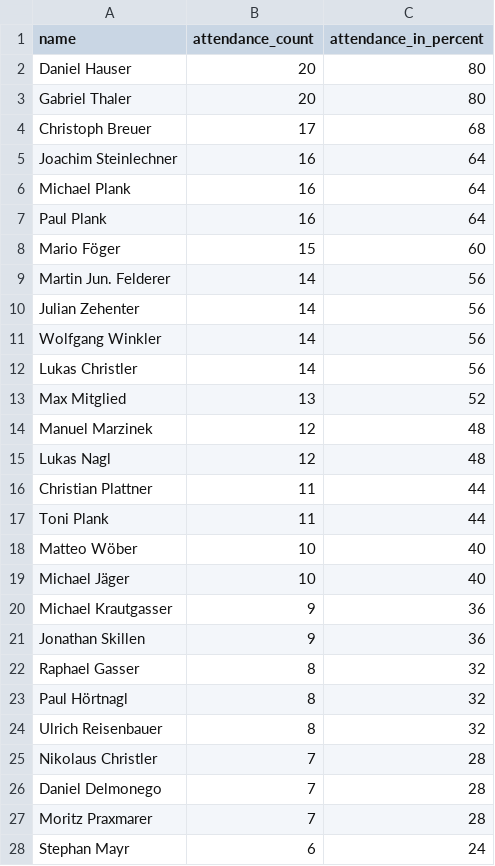
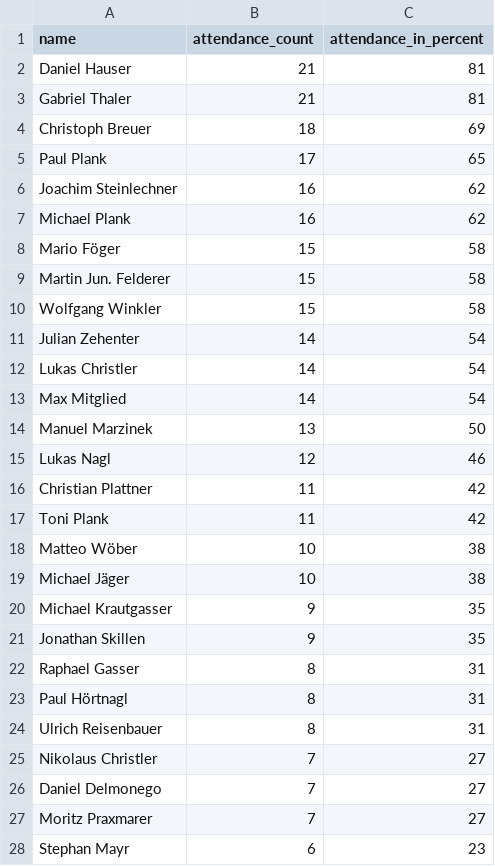
Before and after one commit to dugi42/hct.github.io, a CSV file: public/attendance_report.csv, drawn as a sheet; only a part is shown; the diff covers the shown part only.

```diff
--- a/public/attendance_report.csv
+++ b/public/attendance_report.csv
@@ -1,28 +1,28 @@
 name,attendance_count,attendance_in_percent
-Daniel Hauser,20,80
-Gabriel Thaler,20,80
-Christoph Breuer,17,68
-Joachim Steinlechner,16,64
-Michael Plank,16,64
-Paul Plank,16,64
-Mario Föger,15,60
-Martin Jun. Felderer,14,56
-Julian Zehenter,14,56
-Wolfgang Winkler,14,56
-Lukas Christler,14,56
-Max Mitglied,13,52
-Manuel Marzinek,12,48
-Lukas Nagl,12,48
-Christian Plattner,11,44
-Toni Plank,11,44
-Matteo Wöber,10,40
-Michael Jäger,10,40
-Michael Krautgasser,9,36
-Jonathan Skillen,9,36
-Raphael Gasser,8,32
-Paul Hörtnagl,8,32
-Ulrich Reisenbauer,8,32
-Nikolaus Christler,7,28
-Daniel Delmonego,7,28
-Moritz Praxmarer,7,28
-Stephan Mayr,6,24
+Daniel Hauser,21,81
+Gabriel Thaler,21,81
+Christoph Breuer,18,69
+Paul Plank,17,65
+Joachim Steinlechner,16,62
+Michael Plank,16,62
+Mario Föger,15,58
+Martin Jun. Felderer,15,58
+Wolfgang Winkler,15,58
+Julian Zehenter,14,54
+Lukas Christler,14,54
+Max Mitglied,14,54
+Manuel Marzinek,13,50
+Lukas Nagl,12,46
+Christian Plattner,11,42
+Toni Plank,11,42
+Matteo Wöber,10,38
+Michael Jäger,10,38
+Michael Krautgasser,9,35
+Jonathan Skillen,9,35
+Raphael Gasser,8,31
+Paul Hörtnagl,8,31
+Ulrich Reisenbauer,8,31
+Nikolaus Christler,7,27
+Daniel Delmonego,7,27
+Moritz Praxmarer,7,27
+Stephan Mayr,6,23
```
Also changed, not shown: 12 edited cells elsewhere in this file.
